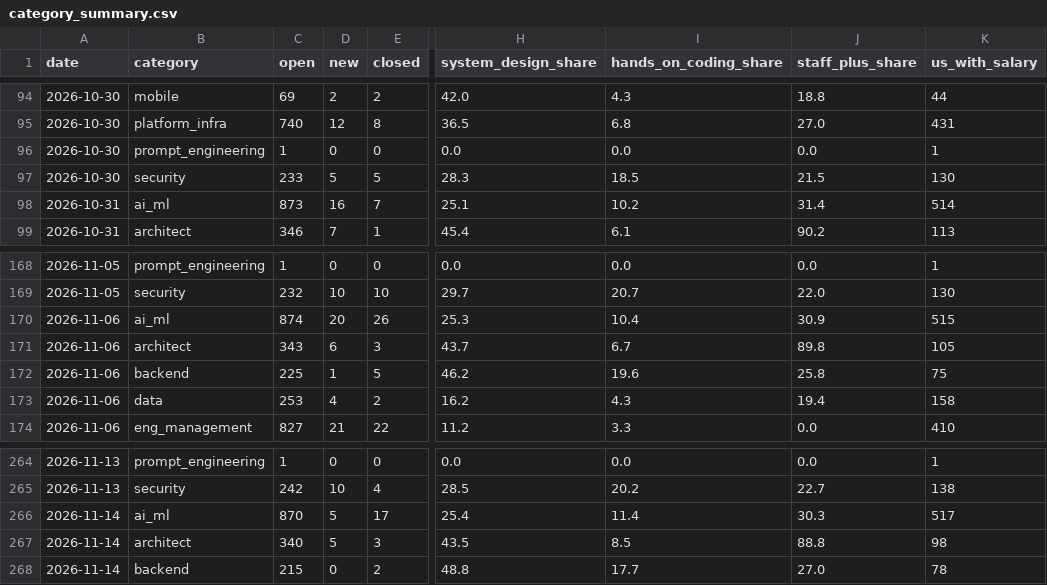
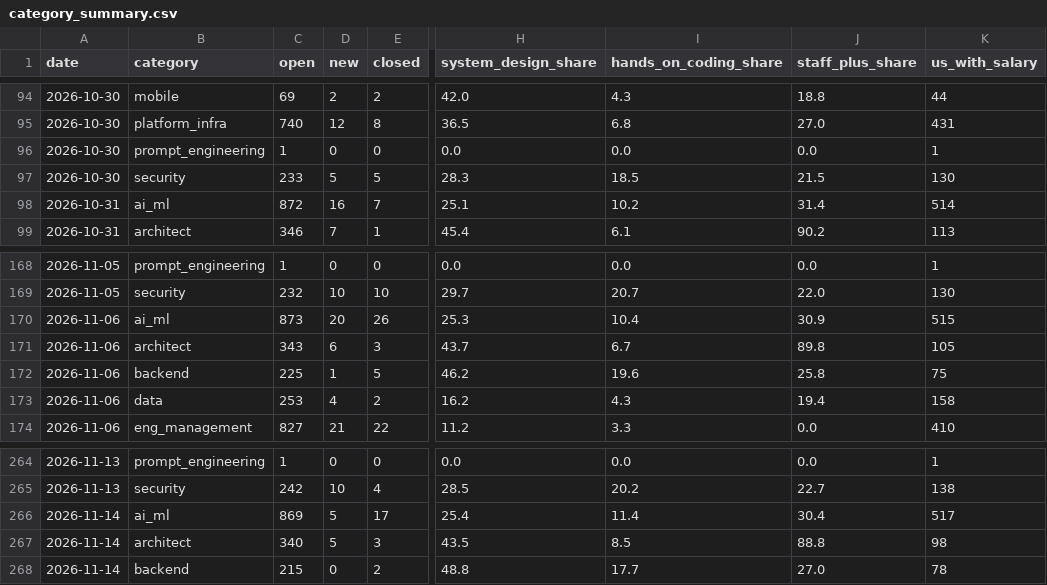
Before and after one commit to Xenzoro/sweAiTracker, a CSV file: data/boards/category_summary.csv, drawn as a sheet; only a part is shown, gaps mark what is left out; the diff covers the shown part only; the diff names each change by its address in the sheet, - before the commit and + after, or states it on an @@ line.

```diff
--- a/data/boards/category_summary.csv
+++ b/data/boards/category_summary.csv
-C98 (open): 873
+C98 (open): 872
-C170 (open): 874
+C170 (open): 873
-C266 (open): 870
+C266 (open): 869
-J266 (staff_plus_share): 30.3
+J266 (staff_plus_share): 30.4
```
Also changed, not shown: 12 added rows and 38 edited cells elsewhere in this file, data/boards/company_summary.csv, data/boards/daily_summary.csv, 7 other files.
